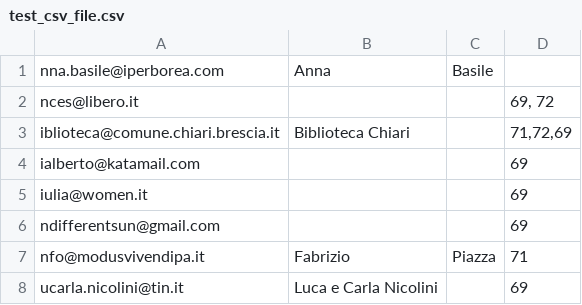
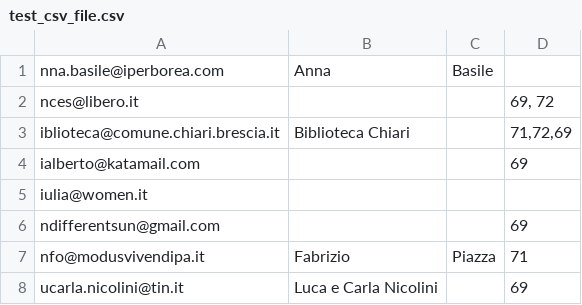
Before and after one commit to amon-ra/dry_newsletter, a CSV file: newsletter/test_files/test_csv_file.csv, drawn as a sheet.

```diff
--- a/newsletter/test_files/test_csv_file.csv
+++ b/newsletter/test_files/test_csv_file.csv
@@ -4,3 +4,3 @@ iblioteca@comune.chiari.brescia.it;Biblioteca Chiari;;71,72,69
 ialberto@katamail.com;;;69
-iulia@women.it;;;69
+iulia@women.it;;
 ndifferentsun@gmail.com;;;69
```
Also changed, not shown: 2 other files.
